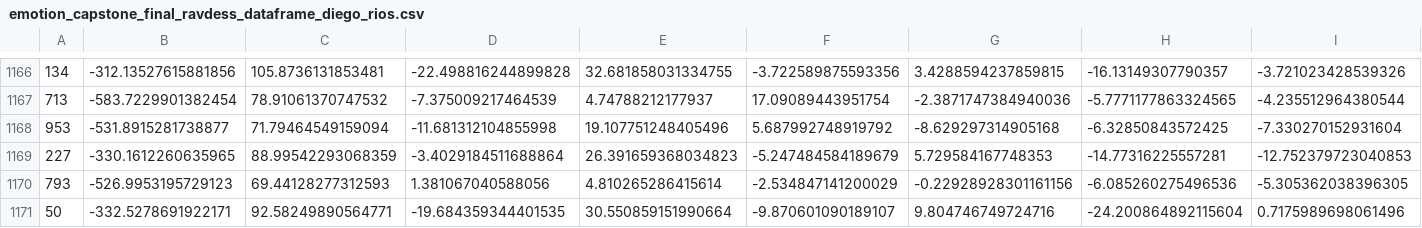
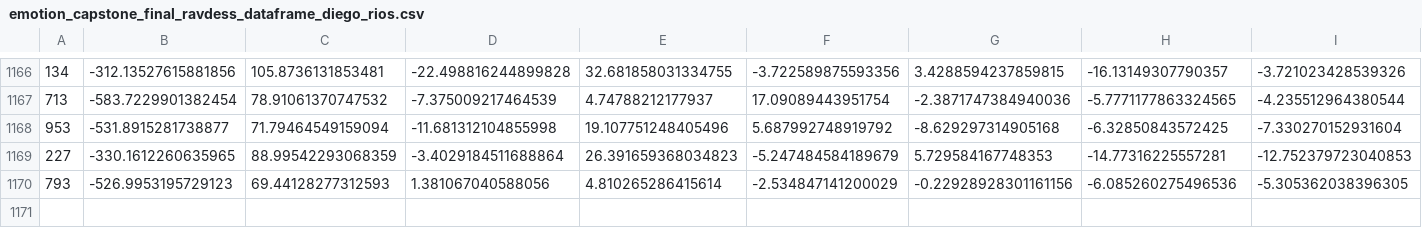
Before and after one commit to venkatasaikiran32/speech_emotion_detection, a CSV file: emotion_capstone_final_ravdess_dataframe_diego_rios.csv, drawn as a sheet; only a part is shown, gaps mark what is left out; rows hold the shown columns only; the diff names each change by its address in the sheet, - before the commit and + after, or states it on an @@ line.

Commit message:
speech_emotion_recognition

```diff
--- a/emotion_capstone_final_ravdess_dataframe_diego_rios.csv
+++ b/emotion_capstone_final_ravdess_dataframe_diego_rios.csv
-row 1171: 50 | -332.5278691922171 | 92.58249890564771 | -19.684359344401535 | 30.550859151990664 | -9.870601090189107 | 9.804746749724716 | -24.200864892115604 | 0.7175989698061496
```
Also changed, not shown: emotion_capstone_final_tess_dataframe_diego_rios.csv, 4 other files.
